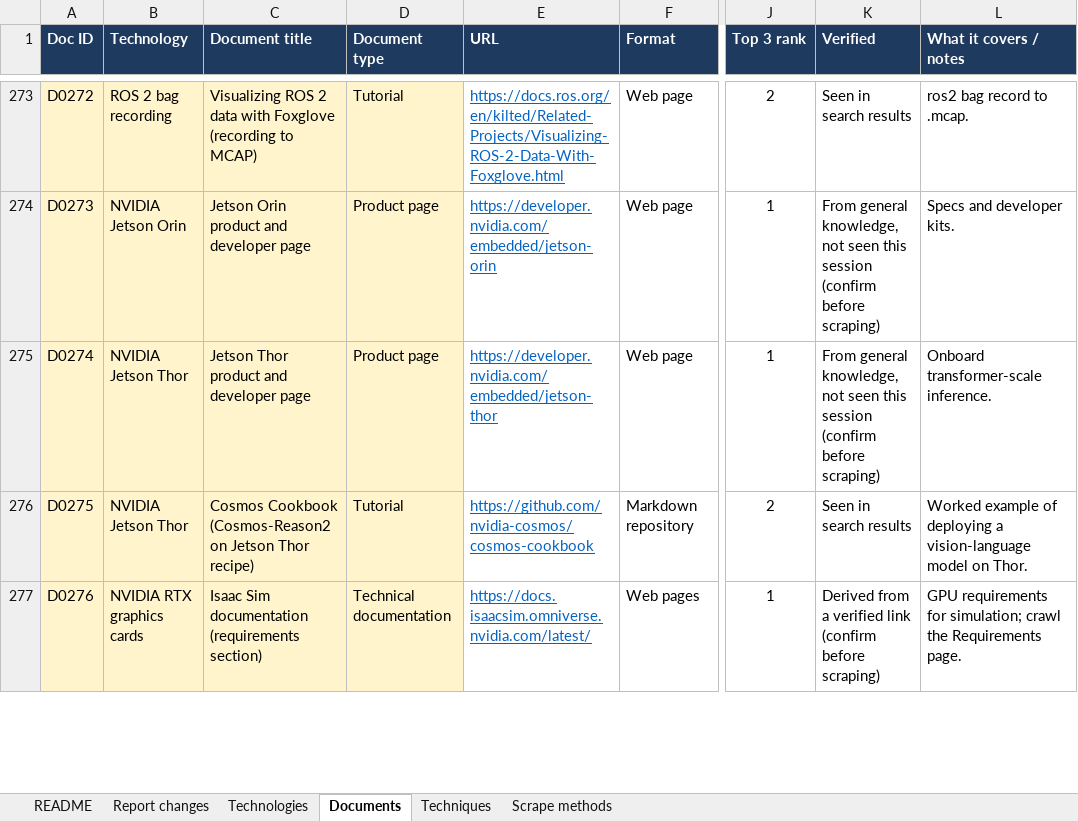
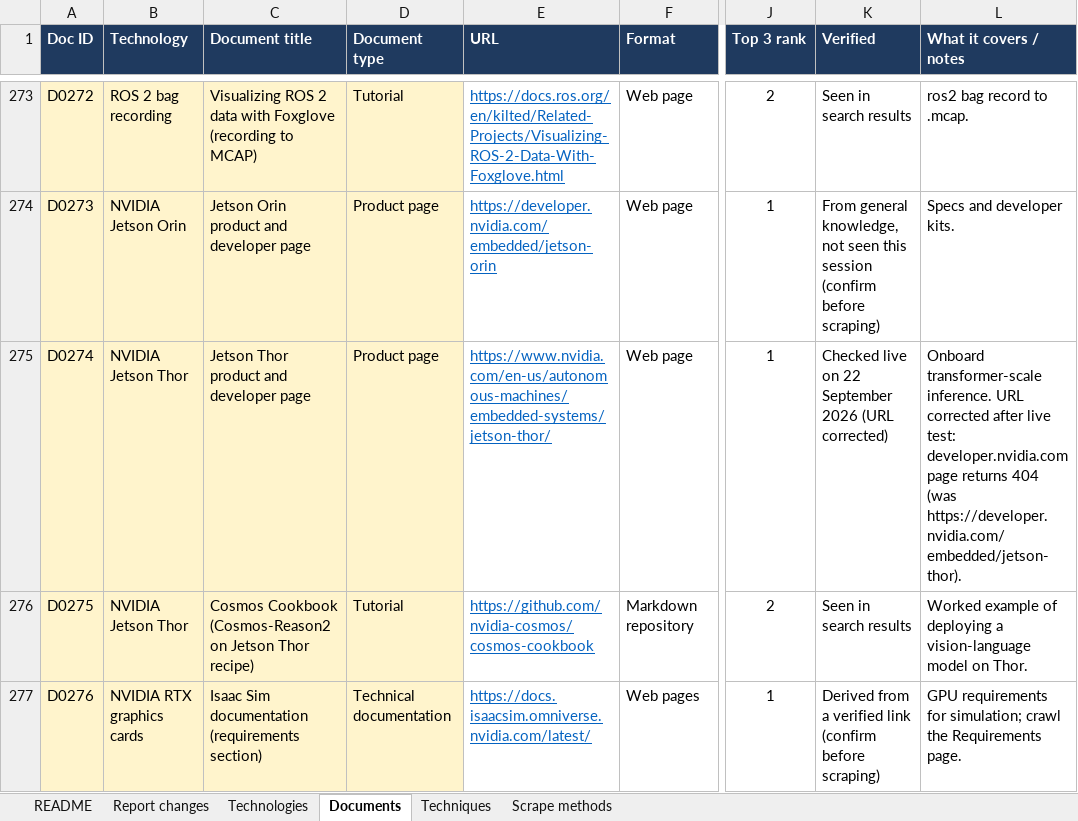
Before and after one commit to jeremyabramson/swarmRAG, an Excel workbook: inventory/swarm-technology-document-inventory.xlsx, sheet Documents, drawn as a sheet; only a part is shown, gaps mark what is left out; values as stored, in another font and other column widths than the file's, no borders; table styles not drawn; the diff covers the shown part only; the diff names each change by its address in the sheet, - before the commit and + after, or states it on an @@ line.

```diff
--- a/inventory/swarm-technology-document-inventory.xlsx (sheet Documents)
+++ b/inventory/swarm-technology-document-inventory.xlsx (sheet Documents)
-E275 (URL): https://developer.nvidia.com/embedded/jetson-thor
+E275 (URL): https://www.nvidia.com/en-us/autonomous-machines/embedded-systems/jetson-thor/
-K275 (Verified): From general knowledge, not seen this session (confirm before scraping)
+K275 (Verified): Checked live on 22 September 2026 (URL corrected)
-L275 (What it covers / notes): …transformer-scale inference.
+L275 (What it covers / notes): …transformer-scale inference. URL corrected after live test: developer.nvidia.com page returns 404 (was https://developer.nvidia.com/embedded/jetson-thor).
```
Also changed, not shown: 18 edited cells elsewhere in this sheet, sheet Technologies, sheet README, 4 other files.
